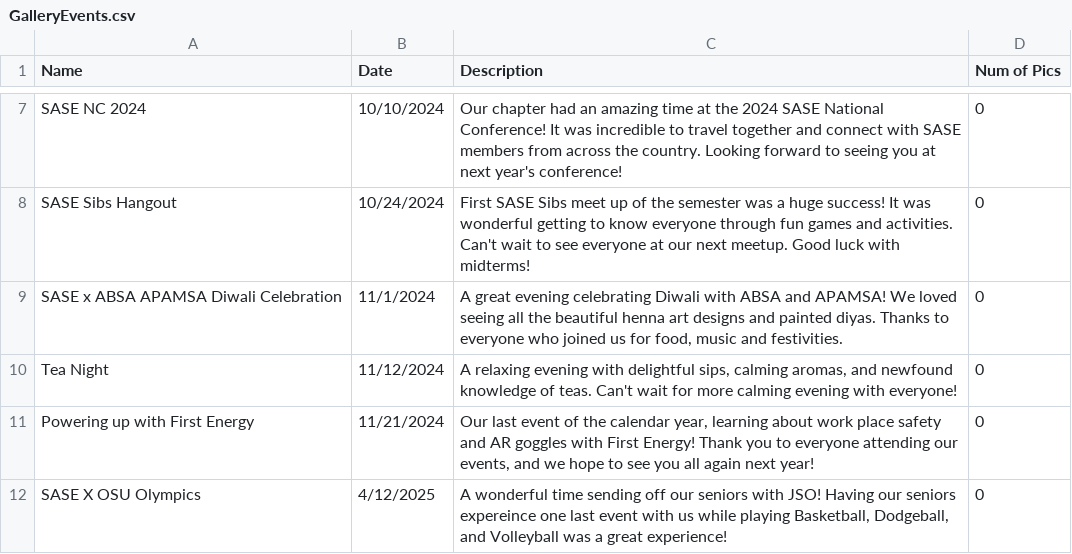
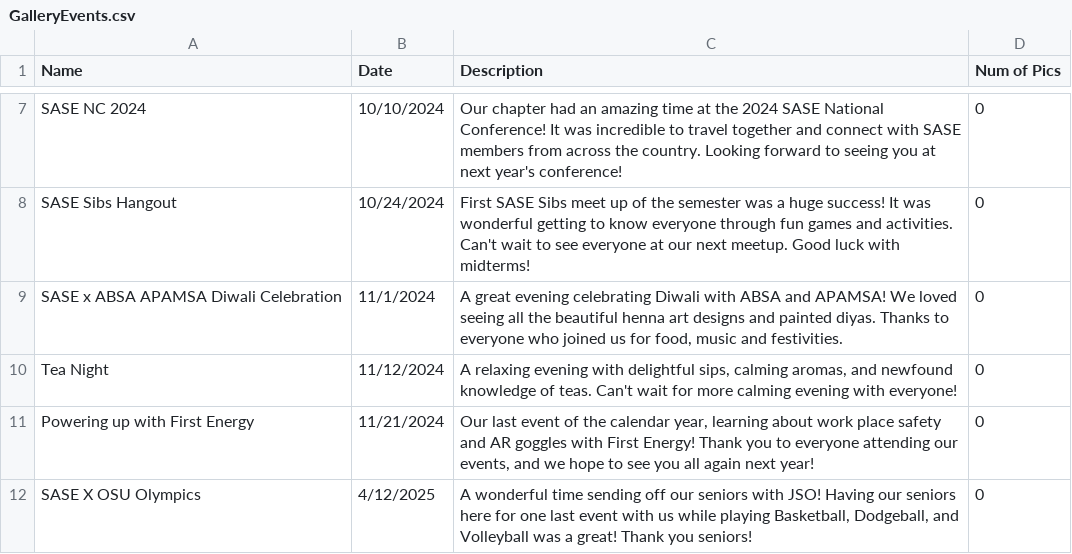
Before and after one commit to azdoc21/SaseSite, a CSV file: CSV_info/GalleryEvents.csv, drawn as a sheet; only a part is shown, gaps mark what is left out.

Commit message:
Update GalleryEvents.csv

```diff
--- a/CSV_info/GalleryEvents.csv
+++ b/CSV_info/GalleryEvents.csv
@@ -11,2 +11,2 @@ Tea Night,11/12/2024,"A relaxing evening with delightful sips, calming aromas, a
 Powering up with First Energy,11/21/2024,"Our last event of the calendar year, learning about work place safety and AR goggles with First Energy! Thank you to everyone attending our events, and we hope to see you all again next year!",0
-SASE X OSU Olympics,4/12/2025,"A wonderful time sending off our seniors with JSO! Having our seniors expereince one last event with us while playing Basketball, Dodgeball, and Volleyball was a great experience!",0
+SASE X OSU Olympics,4/12/2025,"A wonderful time sending off our seniors with JSO! Having our seniors here for one last event with us while playing Basketball, Dodgeball, and Volleyball was a great! Thank you seniors!",0
```
